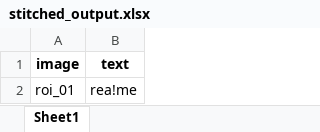
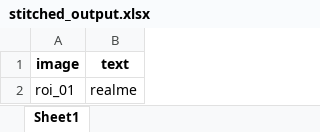
Before and after one commit to Eyresai2025/Tyre-OCR, an Excel workbook: sample/stitched/stitched_output.xlsx, sheet Sheet1, drawn as a sheet; values as stored, in another font and other column widths than the file's, no borders; the diff names each change by its address in the sheet, - before the commit and + after, or states it on an @@ line.

```diff
--- a/sample/stitched/stitched_output.xlsx (sheet Sheet1)
+++ b/sample/stitched/stitched_output.xlsx (sheet Sheet1)
-B2 (text): rea!me
+B2 (text): realme
```
Also changed, not shown: 13 other files.
